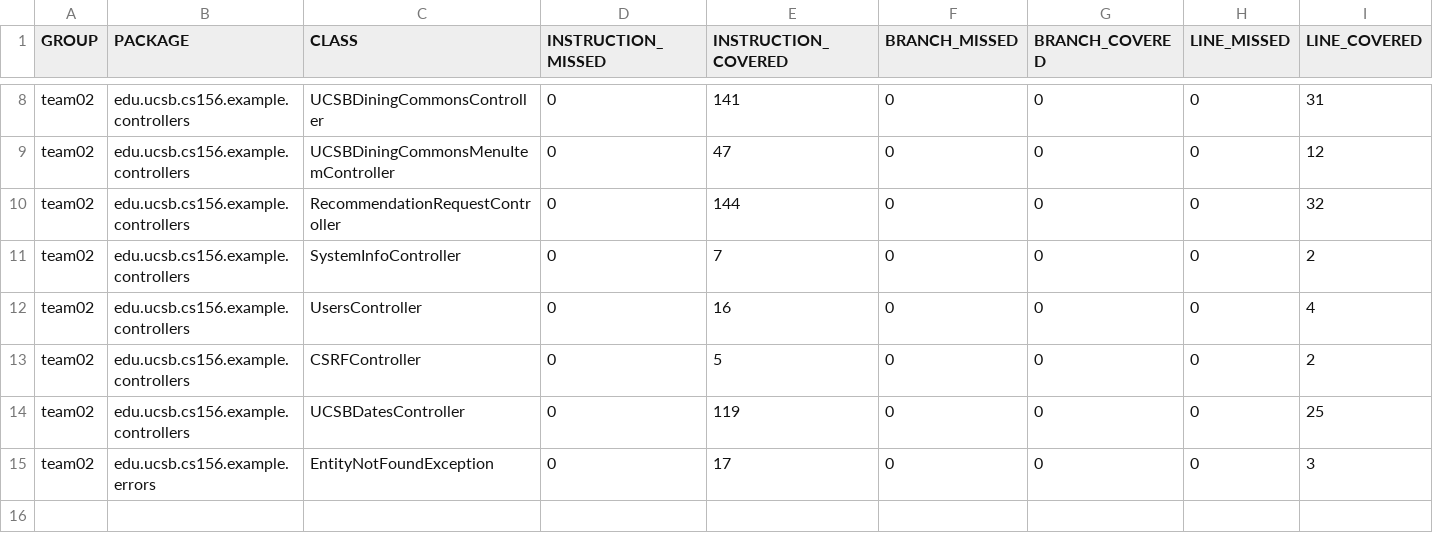
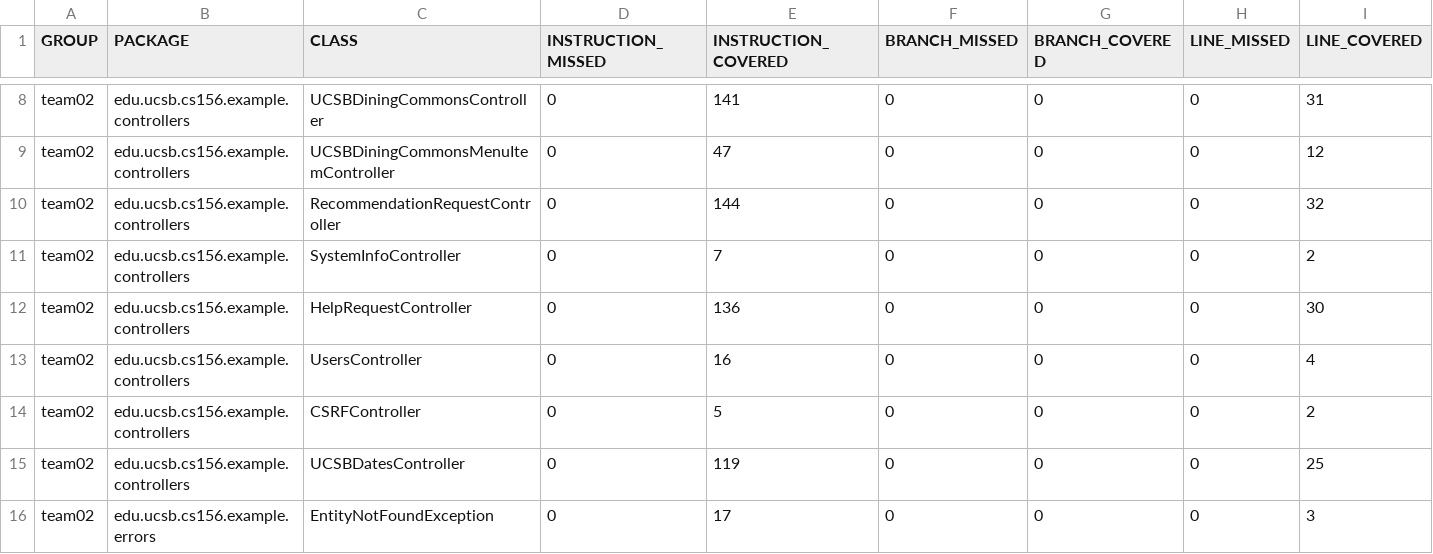
Before and after one commit to ucsb-cs156-w24/team02-w24-6pm-3, a CSV file: jacoco/jacoco.csv, drawn as a sheet; only a part is shown, gaps mark what is left out; rows hold the shown columns only; the diff names each change by its address in the sheet, - before the commit and + after, or states it on an @@ line.

Commit message:
Deploying to gh-pages from @ ucsb-cs156-w24/team02-w24-6pm-3@c35a794c732fd3e6410f38d3ed8169442e7f8a68 🚀

```diff
--- a/jacoco/jacoco.csv
+++ b/jacoco/jacoco.csv
+row 12: team02 | edu.ucsb.cs156.example.controllers | HelpRequestController | 0 | 136 | 0 | 0 | 0 | 30
```
Also changed, not shown: 7 other files.
